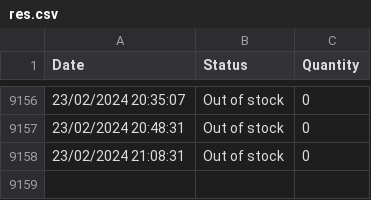
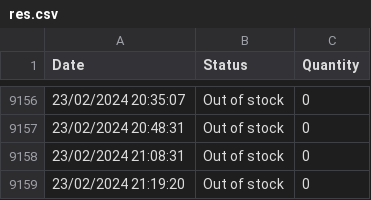
Before and after one commit to danielshamsudin/tng_nfc_scrape, a CSV file: res.csv, drawn as a sheet; only a part is shown, gaps mark what is left out.

```diff
--- a/res.csv
+++ b/res.csv
@@ -9158 +9158,2 @@ Date,Status,Quantity
 23/02/2024 21:08:31,Out of stock,0
+23/02/2024 21:19:20,Out of stock,0
```
